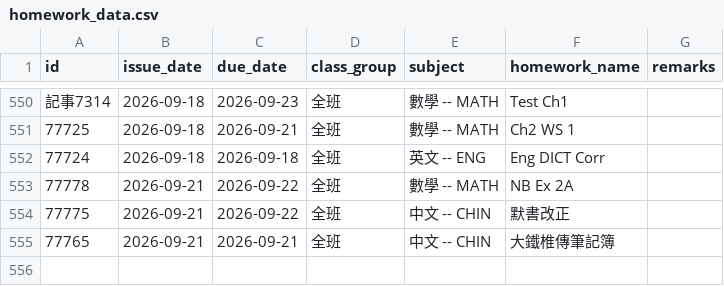
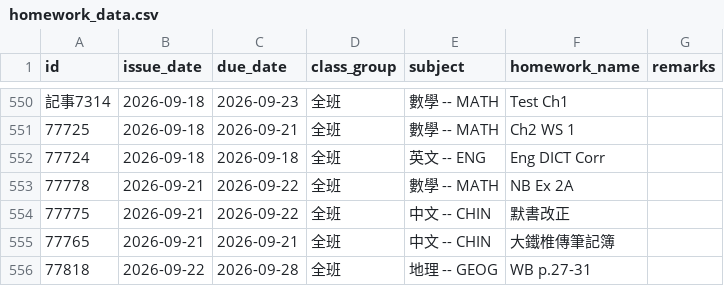
Before and after one commit to ChouChiu/WingChun-s-Website, a CSV file: public/hw-list/homework_data.csv, drawn as a sheet; only a part is shown, gaps mark what is left out.

```diff
--- a/public/hw-list/homework_data.csv
+++ b/public/hw-list/homework_data.csv
@@ -555 +555,2 @@ id,issue_date,due_date,class_group,subject,homework_name,remarks
 77765,2026-09-21,2026-09-21,全班,中文 -- CHIN,大鐵椎傳筆記簿,
+77818,2026-09-22,2026-09-28,全班,地理 -- GEOG,WB p.27-31,
```
